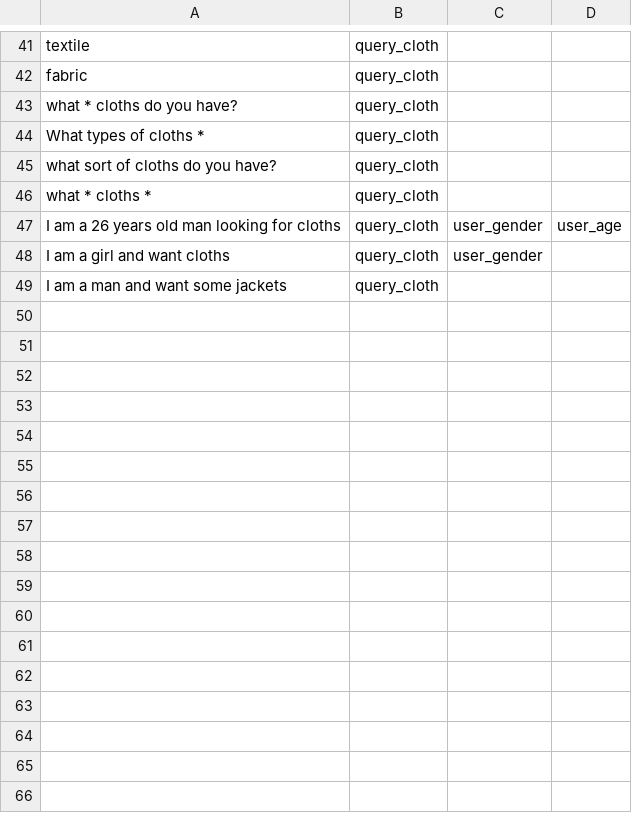
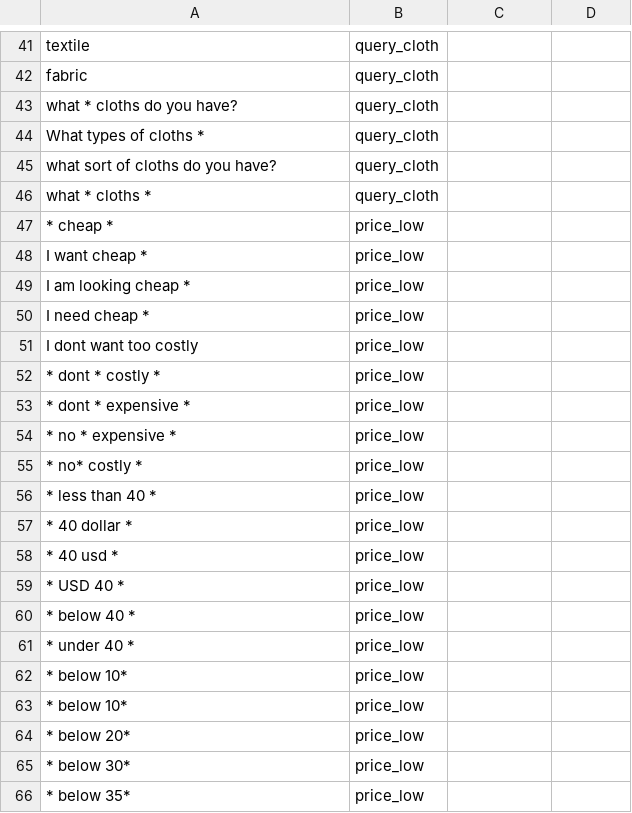
Before and after one commit to PANDYA21/NLC_RR_handler, a CSV file: train_data_nlc2.csv, drawn as a sheet; only a part is shown, gaps mark what is left out; the diff covers the shown part only.

```diff
--- a/train_data_nlc2.csv
+++ b/train_data_nlc2.csv
@@ -47,3 +47,20 @@ what * cloths *;query_cloth;;
-I am a 26 years old man looking for cloths;query_cloth;user_gender;user_age
-I am a girl and want cloths;query_cloth;user_gender;
-I am a man and want some jackets;query_cloth;;
+* cheap * ;price_low
+I want cheap *;price_low
+I am looking cheap *;price_low
+I need cheap *;price_low
+I dont want too costly;price_low
+* dont * costly *;price_low
+* dont * expensive *;price_low
+* no * expensive *;price_low
+* no* costly *;price_low
+* less than 40 *;price_low
+* 40 dollar *;price_low
+* 40 usd *;price_low
+* USD 40 *;price_low
+* below 40 *;price_low
+* under 40 *;price_low
+* below 10*;price_low
+* below 10*;price_low
+* below 20*;price_low
+* below 30*;price_low
+* below 35*;price_low
```
Also changed, not shown: 68 added rows elsewhere in this file, 7 other files.
